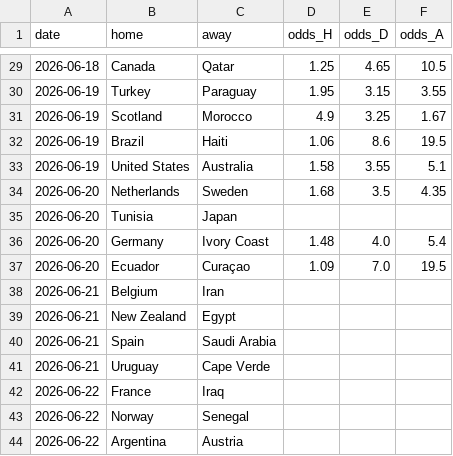
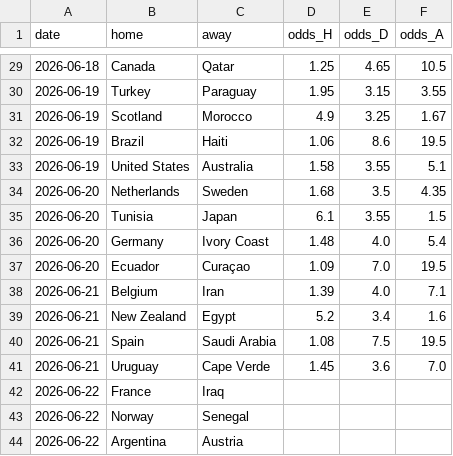
Before and after one commit to choigod1023/wc2026-predictor, a CSV file: data/closing_odds.csv, drawn as a sheet; only a part is shown, gaps mark what is left out.

```diff
--- a/data/closing_odds.csv
+++ b/data/closing_odds.csv
@@ -34,9 +34,9 @@ date,home,away,odds_H,odds_D,odds_A
 2026-06-20,Netherlands,Sweden,1.68,3.5,4.35
-2026-06-20,Tunisia,Japan,,,
+2026-06-20,Tunisia,Japan,6.1,3.55,1.5
 2026-06-20,Germany,Ivory Coast,1.48,4.0,5.4
 2026-06-20,Ecuador,Curaçao,1.09,7.0,19.5
-2026-06-21,Belgium,Iran,,,
-2026-06-21,New Zealand,Egypt,,,
-2026-06-21,Spain,Saudi Arabia,,,
-2026-06-21,Uruguay,Cape Verde,,,
+2026-06-21,Belgium,Iran,1.39,4.0,7.1
+2026-06-21,New Zealand,Egypt,5.2,3.4,1.6
+2026-06-21,Spain,Saudi Arabia,1.08,7.5,19.5
+2026-06-21,Uruguay,Cape Verde,1.45,3.6,7.0
 2026-06-22,France,Iraq,,,
```
Also changed, not shown: data/championship_probs.csv, 2 other files.
